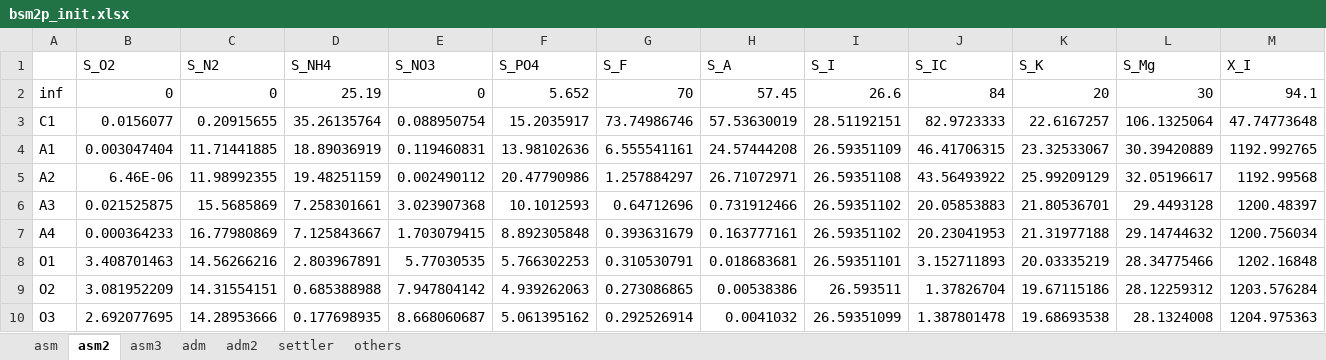
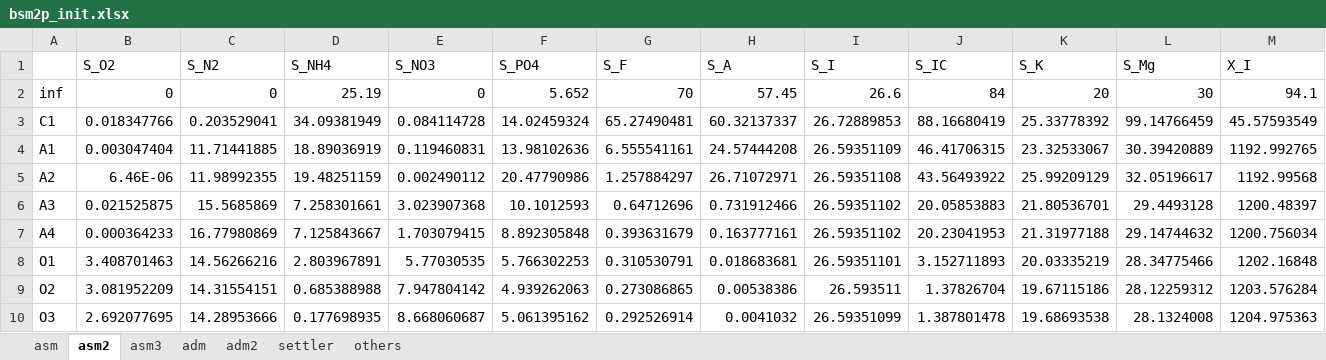
Before and after one commit to QSD-Group/EXPOsan, an Excel workbook: exposan/bsm2/data/bsm2p_init.xlsx, sheet asm2, drawn as a sheet; only a part is shown; values as stored, in another font and other column widths than the file's, no borders; removed rows and columns are numbered as before the commit, all else as after; rows hold the shown columns only; the diff names each change by its address in the sheet, - before the commit and + after, or states it on an @@ line.

```diff
--- a/exposan/bsm2/data/bsm2p_init.xlsx (sheet asm2)
+++ b/exposan/bsm2/data/bsm2p_init.xlsx (sheet asm2)
-row 3: C1 | 0.0156077 | 0.20915655 | 35.26135764 | 0.088950754 | 15.2035917 | 73.74986746 | 57.53630019 | 28.51192151 | 82.9723333 | 22.6167257 | 106.1325064 | 47.74773648
+row 3: C1 | 0.018347766 | 0.203529041 | 34.09381949 | 0.084114728 | 14.02459324 | 65.27490481 | 60.32137337 | 26.72889853 | 88.16680419 | 25.33778392 | 99.14766459 | 45.57593549
```
Also changed, not shown: sheet asm3, 1 other file.
